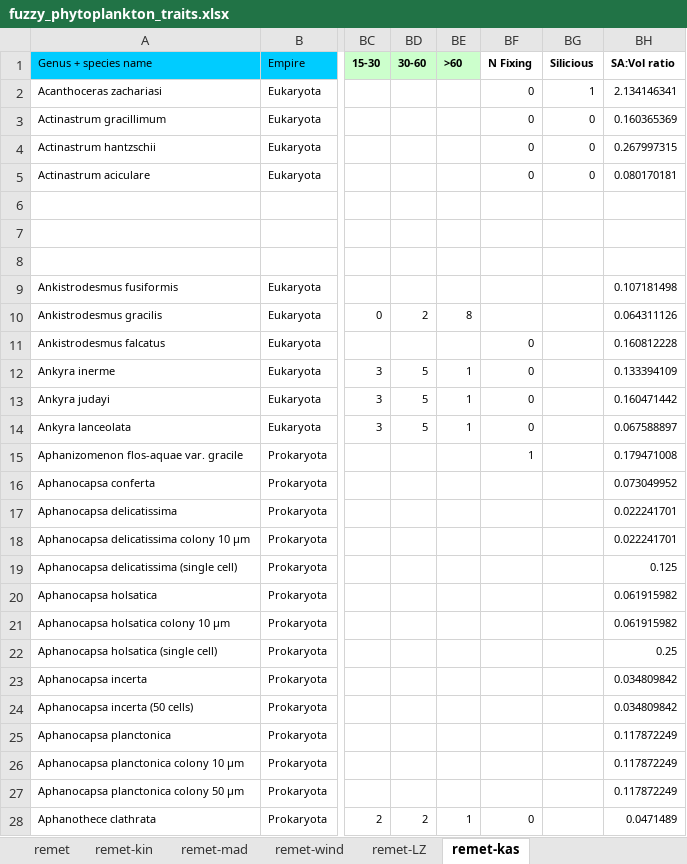
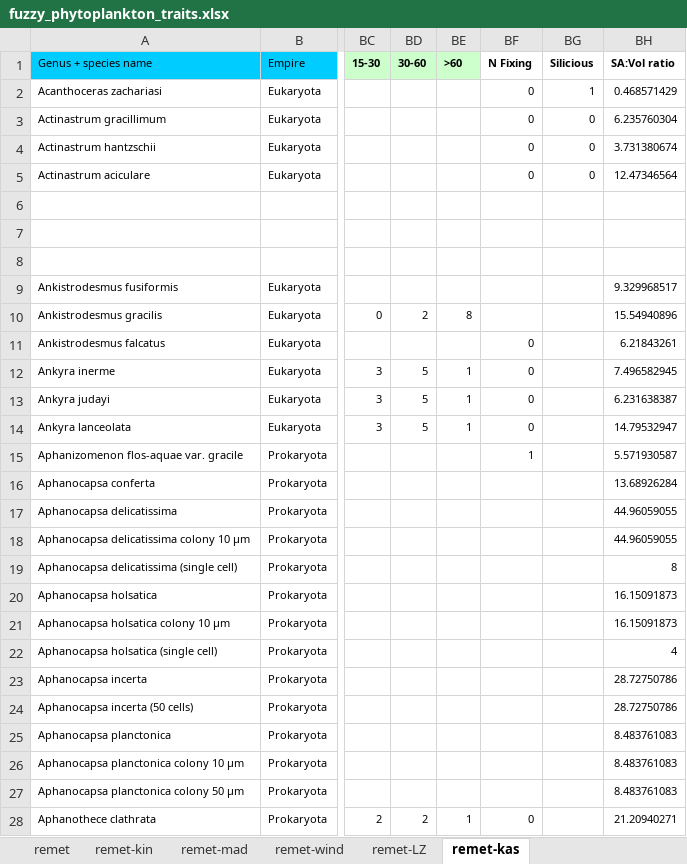
Before and after one commit to duncanobrien/plankton-FD, an Excel workbook: Data/fuzzy_phytoplankton_traits.xlsx, sheet remet-kas, drawn as a sheet; only a part is shown, gaps mark what is left out; values as stored, in another font and other column widths than the file's, no borders; the diff covers the shown part only; the diff names each change by its address in the sheet, - before the commit and + after, or states it on an @@ line.

```diff
--- a/Data/fuzzy_phytoplankton_traits.xlsx (sheet remet-kas)
+++ b/Data/fuzzy_phytoplankton_traits.xlsx (sheet remet-kas)
-BH2 (SA:Vol ratio): 2.134146341
+BH2 (SA:Vol ratio): 0.468571429
-BH3 (SA:Vol ratio): 0.160365369
+BH3 (SA:Vol ratio): 6.235760304
-BH4 (SA:Vol ratio): 0.267997315
+BH4 (SA:Vol ratio): 3.731380674
-BH5 (SA:Vol ratio): 0.080170181
+BH5 (SA:Vol ratio): 12.47346564
-BH9 (SA:Vol ratio): 0.107181498
+BH9 (SA:Vol ratio): 9.329968517
-BH10 (SA:Vol ratio): 0.064311126
+BH10 (SA:Vol ratio): 15.54940896
-BH11 (SA:Vol ratio): 0.160812228
+BH11 (SA:Vol ratio): 6.21843261
-BH12 (SA:Vol ratio): 0.133394109
+BH12 (SA:Vol ratio): 7.496582945
-BH13 (SA:Vol ratio): 0.160471442
+BH13 (SA:Vol ratio): 6.231638387
-BH14 (SA:Vol ratio): 0.067588897
+BH14 (SA:Vol ratio): 14.79532947
-BH15 (SA:Vol ratio): 0.179471008
+BH15 (SA:Vol ratio): 5.571930587
-BH16 (SA:Vol ratio): 0.073049952
+BH16 (SA:Vol ratio): 13.68926284
-BH17:BH18 (SA:Vol ratio): 0.022241701
+BH17:BH18 (SA:Vol ratio): 44.96059055
-BH19 (SA:Vol ratio): 0.125
+BH19 (SA:Vol ratio): 8
-BH20:BH21 (SA:Vol ratio): 0.061915982
+BH20:BH21 (SA:Vol ratio): 16.15091873
-BH22 (SA:Vol ratio): 0.25
+BH22 (SA:Vol ratio): 4
-BH23:BH24 (SA:Vol ratio): 0.034809842
+BH23:BH24 (SA:Vol ratio): 28.72750786
-BH25:BH27 (SA:Vol ratio): 0.117872249
+BH25:BH27 (SA:Vol ratio): 8.483761083
-BH28 (SA:Vol ratio): 0.0471489
+BH28 (SA:Vol ratio): 21.20940271
```
Also changed, not shown: 248 edited cells elsewhere in this sheet, sheet remet-kin, sheet mad_streamlined, sheet LZ_streamlined, sheet kas_streamlined, sheet remet-mad, sheet remet-LZ, 3 more sheets, formulas that keep their value, 37 other files.
